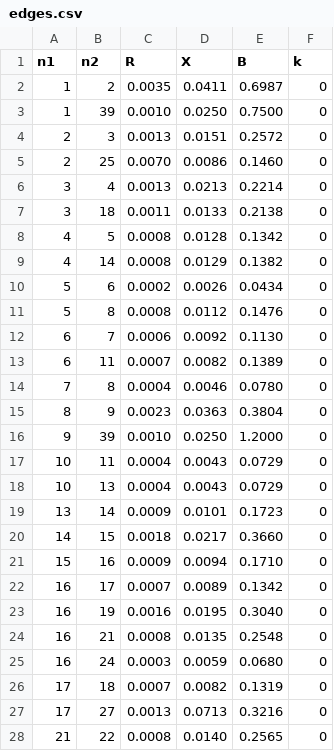
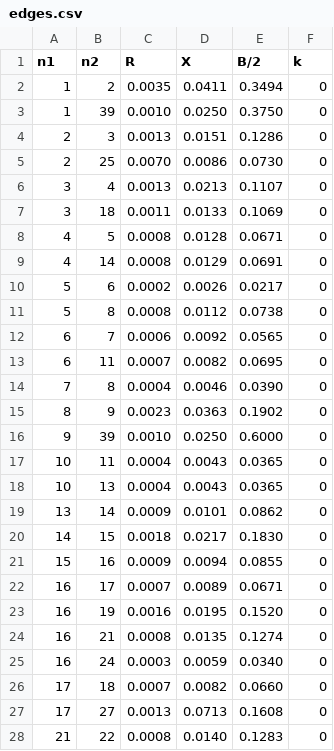
Before and after one commit to CismonX/arma-flow, a CSV file: examples/New-England-10-gen-39-nodes/edges.csv, drawn as a sheet; only a part is shown; the diff covers the shown part only.

```diff
--- a/examples/New-England-10-gen-39-nodes/edges.csv
+++ b/examples/New-England-10-gen-39-nodes/edges.csv
@@ -1,28 +1,28 @@
-n1,n2,R,X,B,k
-1,2,0.0035,0.0411,0.6987,0
-1,39,0.0010,0.0250,0.7500,0
-2,3,0.0013,0.0151,0.2572,0
-2,25,0.0070,0.0086,0.1460,0
-3,4,0.0013,0.0213,0.2214,0
-3,18,0.0011,0.0133,0.2138,0
-4,5,0.0008,0.0128,0.1342,0
-4,14,0.0008,0.0129,0.1382,0
-5,6,0.0002,0.0026,0.0434,0
-5,8,0.0008,0.0112,0.1476,0
-6,7,0.0006,0.0092,0.1130,0
-6,11,0.0007,0.0082,0.1389,0
-7,8,0.0004,0.0046,0.0780,0
-8,9,0.0023,0.0363,0.3804,0
-9,39,0.0010,0.0250,1.2000,0
-10,11,0.0004,0.0043,0.0729,0
-10,13,0.0004,0.0043,0.0729,0
-13,14,0.0009,0.0101,0.1723,0
-14,15,0.0018,0.0217,0.3660,0
-15,16,0.0009,0.0094,0.1710,0
-16,17,0.0007,0.0089,0.1342,0
-16,19,0.0016,0.0195,0.3040,0
-16,21,0.0008,0.0135,0.2548,0
-16,24,0.0003,0.0059,0.0680,0
-17,18,0.0007,0.0082,0.1319,0
-17,27,0.0013,0.0713,0.3216,0
-21,22,0.0008,0.0140,0.2565,0
+n1,n2,R,X,B/2,k
+1,2,0.0035,0.0411,0.3494,0
+1,39,0.0010,0.0250,0.3750,0
+2,3,0.0013,0.0151,0.1286,0
+2,25,0.0070,0.0086,0.0730,0
+3,4,0.0013,0.0213,0.1107,0
+3,18,0.0011,0.0133,0.1069,0
+4,5,0.0008,0.0128,0.0671,0
+4,14,0.0008,0.0129,0.0691,0
+5,6,0.0002,0.0026,0.0217,0
+5,8,0.0008,0.0112,0.0738,0
+6,7,0.0006,0.0092,0.0565,0
+6,11,0.0007,0.0082,0.0695,0
+7,8,0.0004,0.0046,0.0390,0
+8,9,0.0023,0.0363,0.1902,0
+9,39,0.0010,0.0250,0.6000,0
+10,11,0.0004,0.0043,0.0365,0
+10,13,0.0004,0.0043,0.0365,0
+13,14,0.0009,0.0101,0.0862,0
+14,15,0.0018,0.0217,0.1830,0
+15,16,0.0009,0.0094,0.0855,0
+16,17,0.0007,0.0089,0.0671,0
+16,19,0.0016,0.0195,0.1520,0
+16,21,0.0008,0.0135,0.1274,0
+16,24,0.0003,0.0059,0.0340,0
+17,18,0.0007,0.0082,0.0660,0
+17,27,0.0013,0.0713,0.1608,0
+21,22,0.0008,0.0140,0.1283,0
```
Also changed, not shown: 7 edited cells elsewhere in this file, examples/3-gen-9-nodes/edges.csv, 6 other files.
